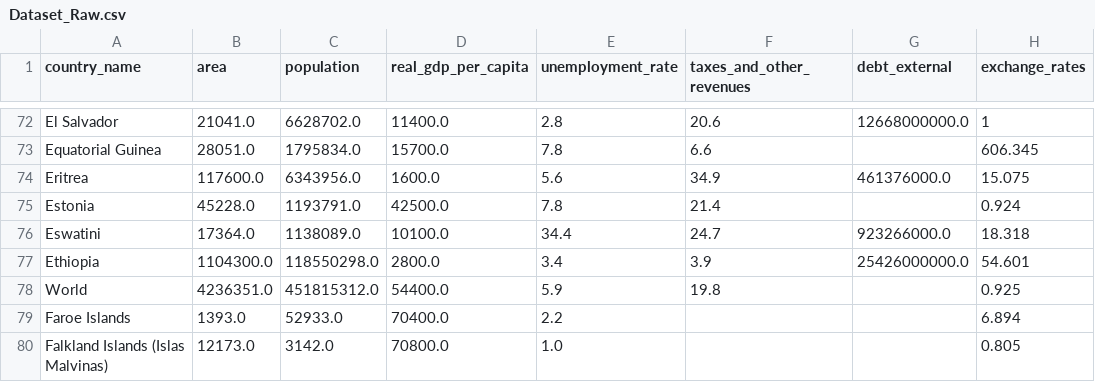
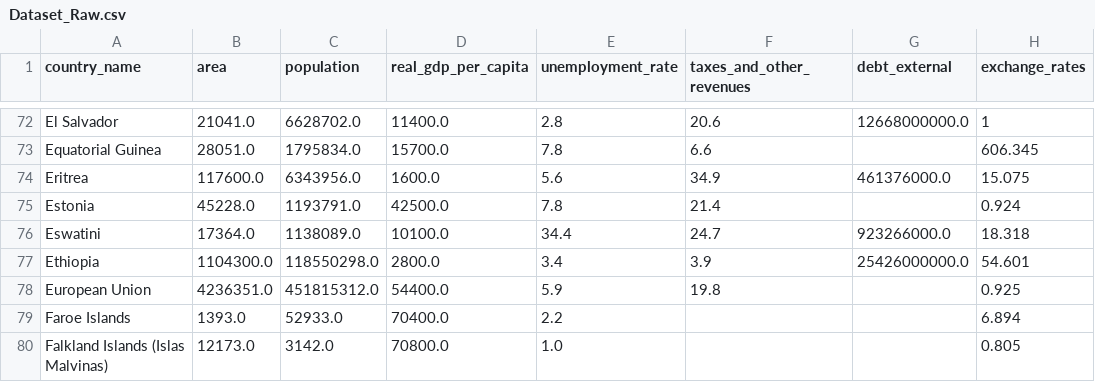
Before and after one commit to alexisuaguilaru/WebScraping_CIAFactbook, a CSV file: Dataset/Dataset_Raw.csv, drawn as a sheet; only a part is shown, gaps mark what is left out; the diff names each change by its address in the sheet, - before the commit and + after, or states it on an @@ line.

Commit message:
MOD at country_name process in pipeline for European Union special case

```diff
--- a/Dataset/Dataset_Raw.csv
+++ b/Dataset/Dataset_Raw.csv
-A78 (country_name): World
+A78 (country_name): European Union
```
Also changed, not shown: 3 other files.
